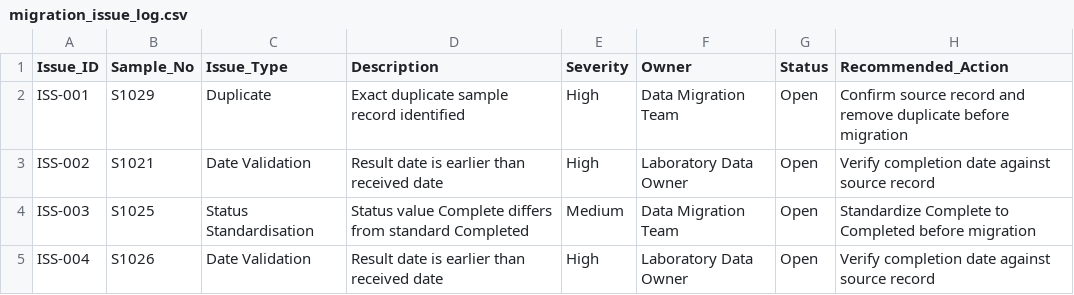
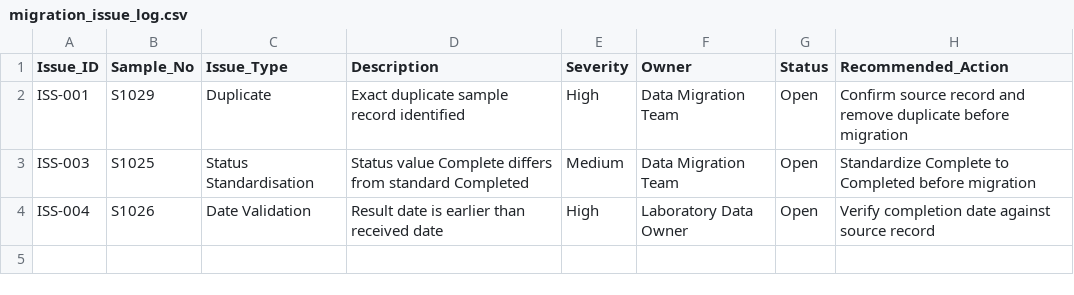
Before and after one commit to Mhoneesha/Laboratory-Sample-Data-Migration, a CSV file: issues/migration_issue_log.csv, drawn as a sheet.

Commit message:
migration_issue_log.csv

```diff
--- a/issues/migration_issue_log.csv
+++ b/issues/migration_issue_log.csv
@@ -2,3 +2,2 @@ Issue_ID,Sample_No,Issue_Type,Description,Severity,Owner,Status,Recommended_Acti
 ISS-001,S1029,Duplicate,Exact duplicate sample record identified,High,Data Migration Team,Open,Confirm source record and remove duplicate before migration
-ISS-002,S1021,Date Validation,Result date is earlier than received date,High,Laboratory Data Owner,Open,Verify completion date against source record
 ISS-003,S1025,Status Standardisation,Status value Complete differs from standard Completed,Medium,Data Migration Team,Open,Standardize Complete to Completed before migration
```
